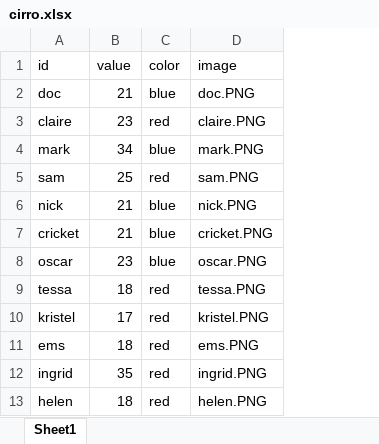
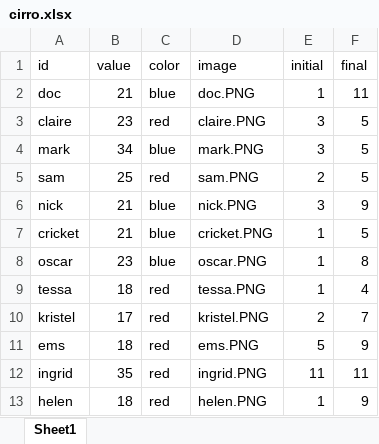
Before and after one commit to docligot/web-bootcamp-1, an Excel workbook: ingrid/mvc_analytics/data/cirro.xlsx, sheet Sheet1, drawn as a sheet; values as stored, in another font and other column widths than the file's, no borders; the diff names each change by its address in the sheet, - before the commit and + after, or states it on an @@ line.

Commit message:
update cirro file

```diff
--- a/ingrid/mvc_analytics/data/cirro.xlsx (sheet Sheet1)
+++ b/ingrid/mvc_analytics/data/cirro.xlsx (sheet Sheet1)
+column E (initial), rows 2-13: 1 | 3 | 3 | 2 | 3 | 1 | 1 | 1 | 2 | 5 | 11 | 1
+column F (final), rows 2-13: 11 | 5 | 5 | 5 | 9 | 5 | 8 | 4 | 7 | 9 | 11 | 9
```
